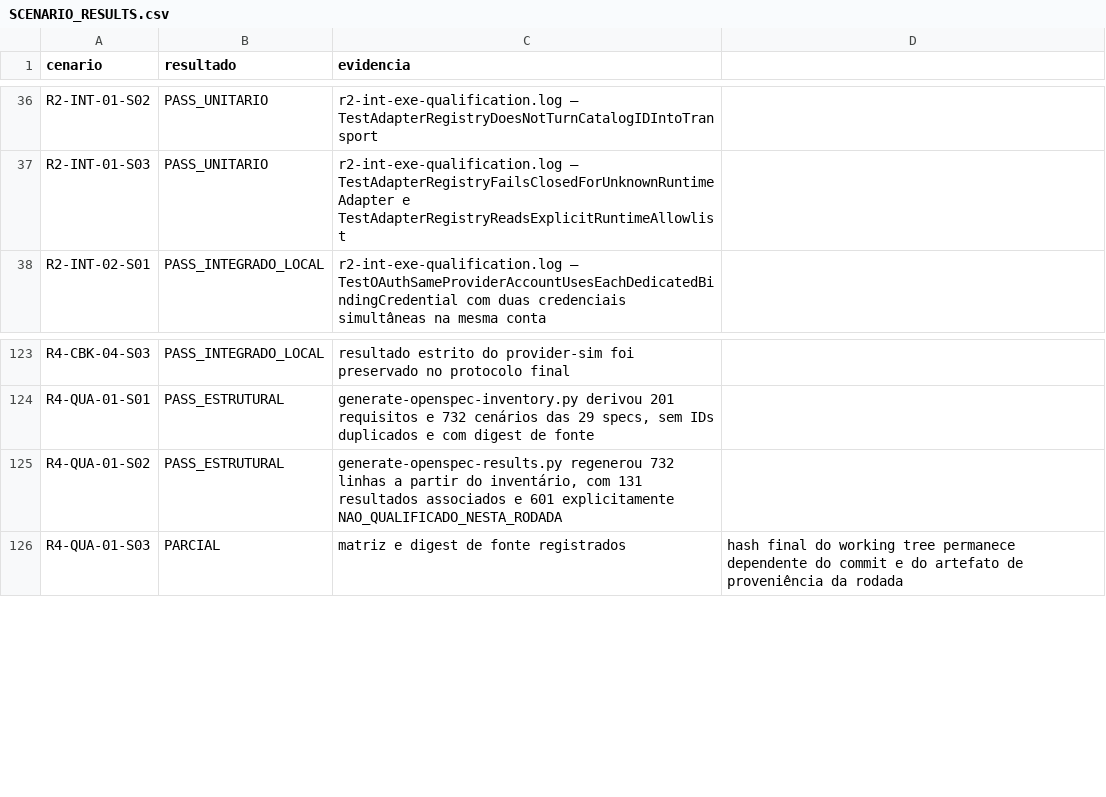
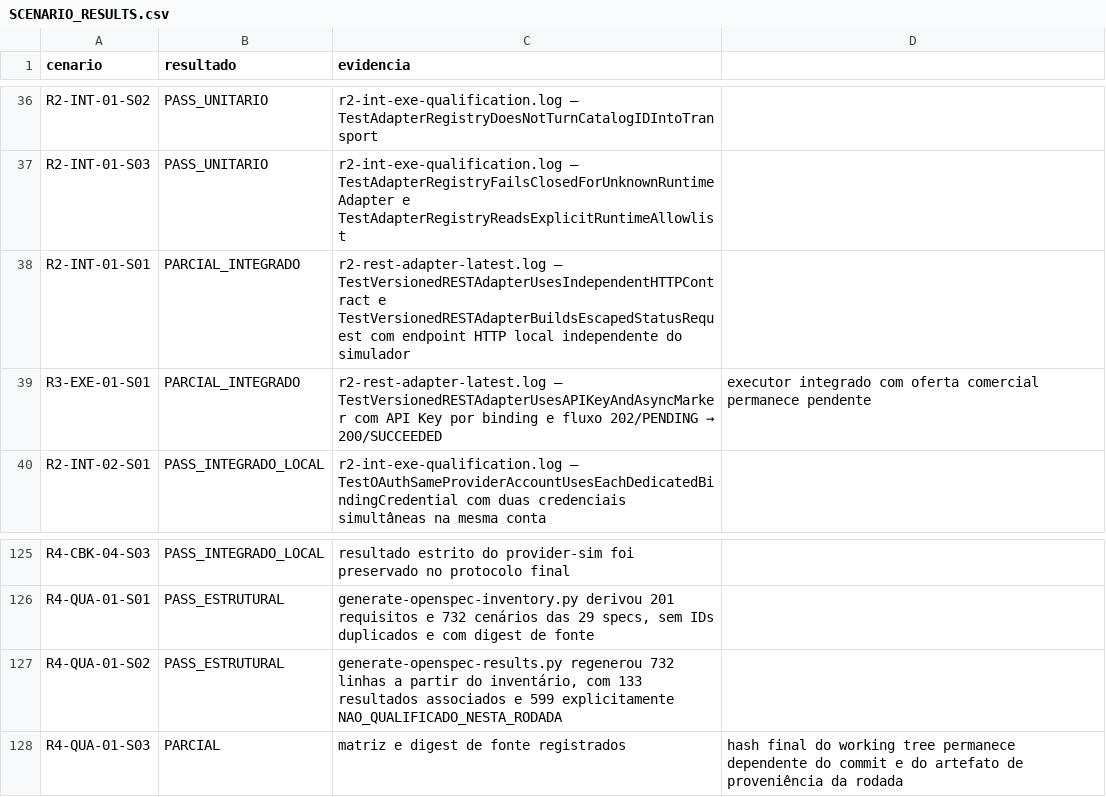
Before and after one commit to leandroclf/ai-hub, a CSV file: docs/reviews/2026-09-09-r4/implementation/SCENARIO_RESULTS.csv, drawn as a sheet; only a part is shown, gaps mark what is left out.

Commit message:
docs(qualificacao): registra adapter REST e gates pós-rebuild
Contexto: o Cometa passou a executar adapters versionados e a qualificação pós-rebuild encontrou e corrigiu a CIDR de egress do Compose antes de repetir as jornadas.

Impacto: o relatório, checkpoint, backlog, índices, matriz e evidências registram o contrato rest-json-v1, API Key/ASYNC, produto, carga, financeiro, webhook, portal e os limites restantes com 133 cenários associados e 599 não qualificados.

Limite: a documentação mantém a conclusão integral aberta para provedor comercial, ambientes regionais, crash/partição, carga prolongada e cenários sem evidência.

```diff
--- a/docs/reviews/2026-09-09-r4/implementation/SCENARIO_RESULTS.csv
+++ b/docs/reviews/2026-09-09-r4/implementation/SCENARIO_RESULTS.csv
@@ -37,2 +37,4 @@ R2-INT-01-S02;PASS_UNITARIO;r2-int-exe-qualification.log — TestAdapterRegistry
 R2-INT-01-S03;PASS_UNITARIO;r2-int-exe-qualification.log — TestAdapterRegistryFailsClosedForUnknownRuntimeAdapter e TestAdapterRegistryReadsExplicitRuntimeAllowlist
+R2-INT-01-S01;PARCIAL_INTEGRADO;r2-rest-adapter-latest.log — TestVersionedRESTAdapterUsesIndependentHTTPContract e TestVersionedRESTAdapterBuildsEscapedStatusRequest com endpoint HTTP local independente do simulador
+R3-EXE-01-S01;PARCIAL_INTEGRADO;r2-rest-adapter-latest.log — TestVersionedRESTAdapterUsesAPIKeyAndAsyncMarker com API Key por binding e fluxo 202/PENDING → 200/SUCCEEDED; executor integrado com oferta comercial permanece pendente
 R2-INT-02-S01;PASS_INTEGRADO_LOCAL;r2-int-exe-qualification.log — TestOAuthSameProviderAccountUsesEachDedicatedBindingCredential com duas credenciais simultâneas na mesma conta
@@ -124,3 +126,3 @@ R4-CBK-04-S03;PASS_INTEGRADO_LOCAL;resultado estrito do provider-sim foi preserv
 R4-QUA-01-S01;PASS_ESTRUTURAL;generate-openspec-inventory.py derivou 201 requisitos e 732 cenários das 29 specs, sem IDs duplicados e com digest de fonte
-R4-QUA-01-S02;PASS_ESTRUTURAL;generate-openspec-results.py regenerou 732 linhas a partir do inventário, com 131 resultados associados e 601 explicitamente NAO_QUALIFICADO_NESTA_RODADA
+R4-QUA-01-S02;PASS_ESTRUTURAL;generate-openspec-results.py regenerou 732 linhas a partir do inventário, com 133 resultados associados e 599 explicitamente NAO_QUALIFICADO_NESTA_RODADA
 R4-QUA-01-S03;PARCIAL;matriz e digest de fonte registrados; hash final do working tree permanece dependente do commit e do artefato de proveniência da rodada
```
Also changed, not shown: docs/reviews/2026-09-09-r4/implementation/REQUIREMENTS_STATUS.csv, docs/reviews/2026-09-09-r4/implementation/RESULT-MATRIX-732-CENARIOS.csv, 12 other files.
